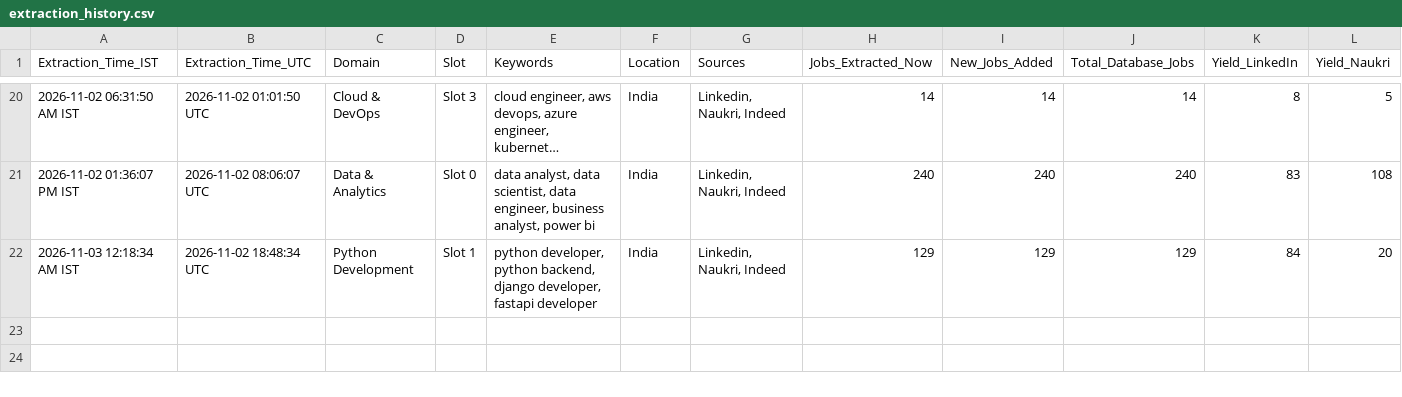
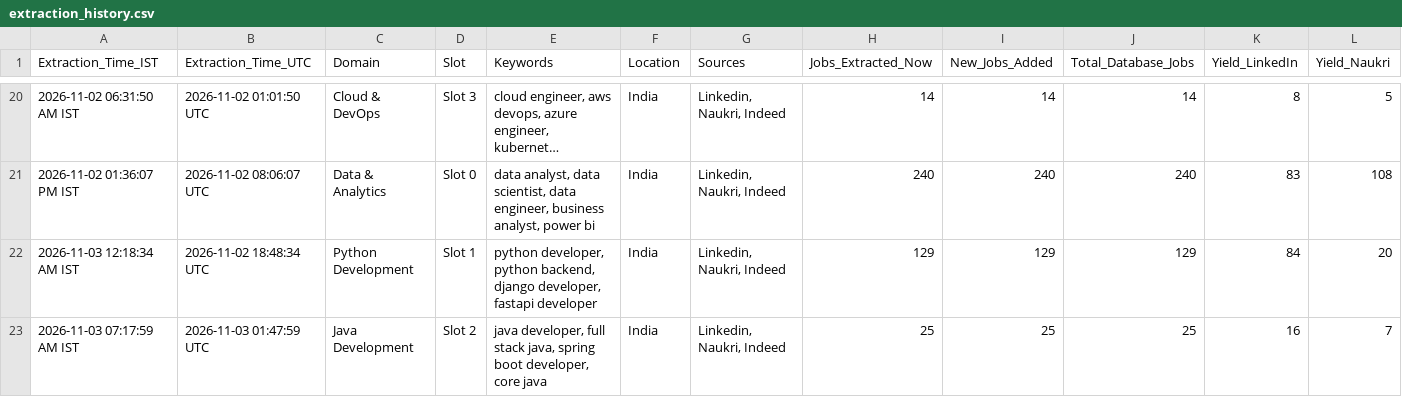
Before and after one commit to Kokss28/Job_Scraper, a CSV file: Data/extraction_history.csv, drawn as a sheet; only a part is shown, gaps mark what is left out; long unchanged cells end in …; rows hold the shown columns only; the diff names each change by its address in the sheet, - before the commit and + after, or states it on an @@ line.

```diff
--- a/Data/extraction_history.csv
+++ b/Data/extraction_history.csv
+row 23: 2026-11-03 07:17:59 AM IST | 2026-11-03 01:47:59 UTC | Java Development | Slot 2 | java developer, full stack java, spring boot developer, core java | India | Linkedin, Naukri, Indeed | 25 | 25 | 25 | 16 | 7
```
Also changed, not shown: 3 other files.
